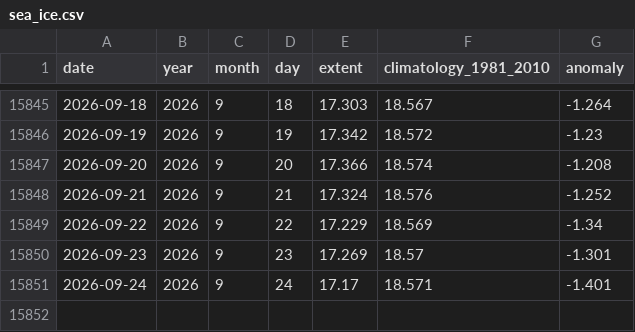
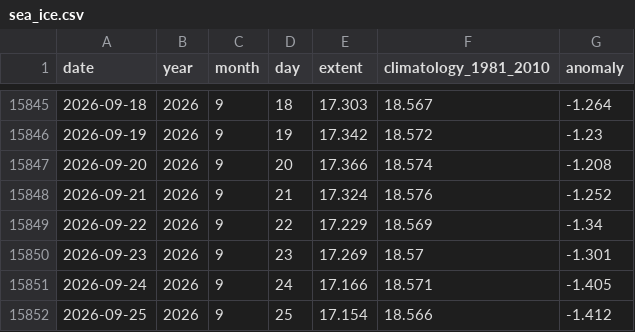
Before and after one commit to mat-tv/climate-ocean-indices, a CSV file: data/sea_ice.csv, drawn as a sheet; only a part is shown, gaps mark what is left out.

```diff
--- a/data/sea_ice.csv
+++ b/data/sea_ice.csv
@@ -15850,2 +15850,3 @@ date,year,month,day,extent,climatology_1981_2010,anomaly
 2026-09-23,2026,9,23,17.269,18.57,-1.301
-2026-09-24,2026,9,24,17.17,18.571,-1.401
+2026-09-24,2026,9,24,17.166,18.571,-1.405
+2026-09-25,2026,9,25,17.154,18.566,-1.412
```
Also changed, not shown: data/mjo.csv, data/sam.csv, 17 other files.
